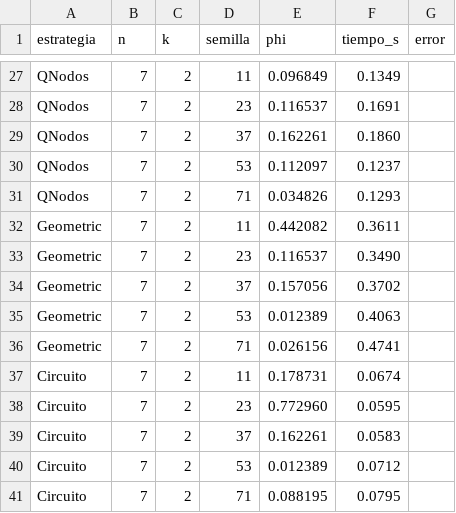
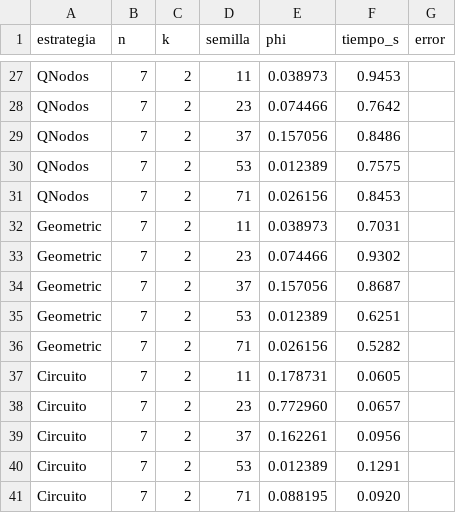
Before and after one commit to CamiOso/BiparticionOptima, a CSV file: review/benchmarks/n_grande_circuito_detalle.csv, drawn as a sheet; only a part is shown, gaps mark what is left out; the diff covers the shown part only; the diff names each change by its address in the sheet, - before the commit and + after, or states it on an @@ line.

```diff
--- a/review/benchmarks/n_grande_circuito_detalle.csv
+++ b/review/benchmarks/n_grande_circuito_detalle.csv
-E27 (phi): 0.096849
+E27 (phi): 0.038973
-F27 (tiempo_s): 0.1349
+F27 (tiempo_s): 0.9453
-E28 (phi): 0.116537
+E28 (phi): 0.074466
-F28 (tiempo_s): 0.1691
+F28 (tiempo_s): 0.7642
-E29 (phi): 0.162261
+E29 (phi): 0.157056
-F29 (tiempo_s): 0.1860
+F29 (tiempo_s): 0.8486
-E30 (phi): 0.112097
+E30 (phi): 0.012389
-F30 (tiempo_s): 0.1237
+F30 (tiempo_s): 0.7575
-E31 (phi): 0.034826
+E31 (phi): 0.026156
-F31 (tiempo_s): 0.1293
+F31 (tiempo_s): 0.8453
-E32 (phi): 0.442082
+E32 (phi): 0.038973
-F32 (tiempo_s): 0.3611
+F32 (tiempo_s): 0.7031
-E33 (phi): 0.116537
+E33 (phi): 0.074466
-F33 (tiempo_s): 0.3490
+F33 (tiempo_s): 0.9302
-F34 (tiempo_s): 0.3702
+F34 (tiempo_s): 0.8687
-F35 (tiempo_s): 0.4063
+F35 (tiempo_s): 0.6251
-F36 (tiempo_s): 0.4741
+F36 (tiempo_s): 0.5282
-F37 (tiempo_s): 0.0674
+F37 (tiempo_s): 0.0605
-F38 (tiempo_s): 0.0595
+F38 (tiempo_s): 0.0657
-F39 (tiempo_s): 0.0583
+F39 (tiempo_s): 0.0956
-F40 (tiempo_s): 0.0712
+F40 (tiempo_s): 0.1291
-F41 (tiempo_s): 0.0795
+F41 (tiempo_s): 0.0920
```
Also changed, not shown: 31 edited cells elsewhere in this file, review/benchmarks/todas_estrategias_resumen.csv, 4 other files.
